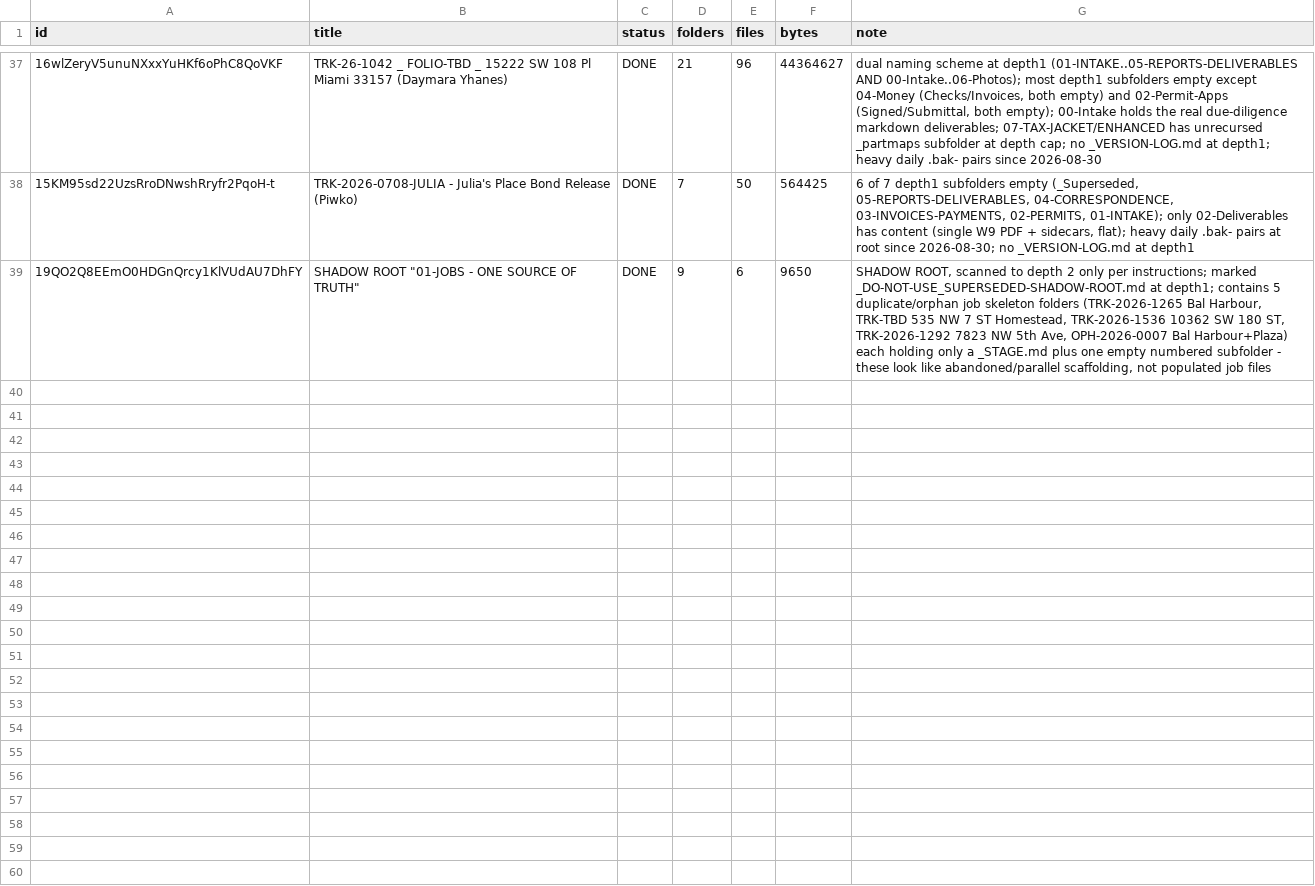
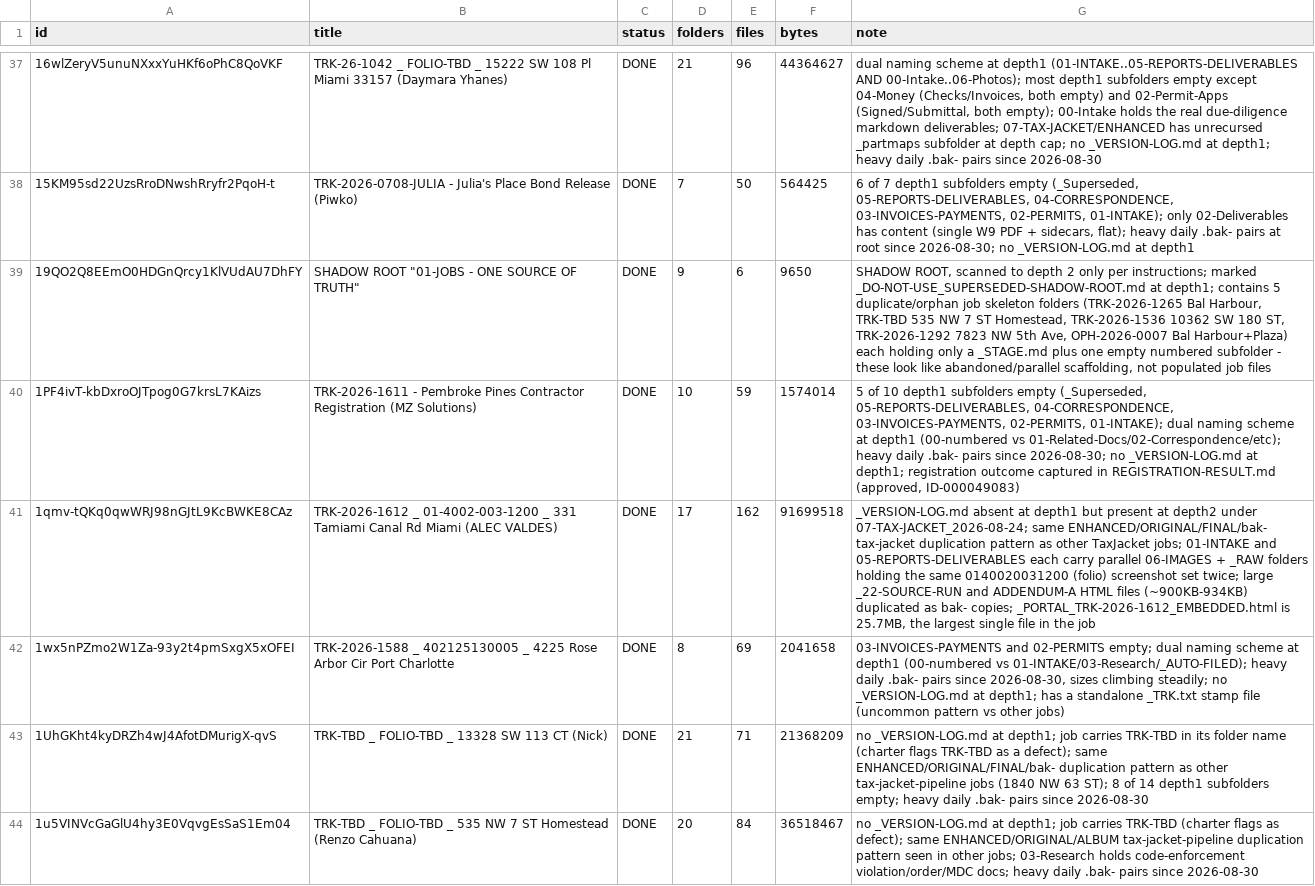
Before and after one commit to jorgev2121-dotcom/JV-repository, a TSV file: tools/filetree/data/drive/_REGISTRY.tsv, drawn as a sheet; only a part is shown, gaps mark what is left out; the diff names each change by its address in the sheet, - before the commit and + after, or states it on an @@ line.

```diff
--- a/tools/filetree/data/drive/_REGISTRY.tsv
+++ b/tools/filetree/data/drive/_REGISTRY.tsv
+row 40: 1PF4ivT-kbDxroOJTpog0G7krsL7KAizs | TRK-2026-1611 - Pembroke Pines Contractor Registration (MZ Solutions) | DONE | 10 | 59 | 1574014 | 5 of 10 depth1 subfolders empty (_Superseded, 05-REPORTS-DELIVERABLES, 04-CORRESPONDENCE, 03-INVOICES-PAYMENTS, 02-PERMITS, 01-INTAKE); dual naming scheme at depth1 (00-numbered vs 01-Related-Docs/02-Correspondence/etc); heavy daily .bak- pairs since 2026-08-30; no _VERSION-LOG.md at depth1; registration outcome captured in REGISTRATION-RESULT.md (approved, ID-000049083)
+row 41: 1qmv-tQKq0qwWRJ98nGJtL9KcBWKE8CAz | TRK-2026-1612 _ 01-4002-003-1200 _ 331 Tamiami Canal Rd Miami (ALEC VALDES) | DONE | 17 | 162 | 91699518 | _VERSION-LOG.md absent at depth1 but present at depth2 under 07-TAX-JACKET_2026-08-24; same ENHANCED/ORIGINAL/FINAL/bak- tax-jacket duplication pattern as other TaxJacket jobs; 01-INTAKE and 05-REPORTS-DELIVERABLES each carry parallel 06-IMAGES + _RAW folders holding the same 0140020031200 (folio) screenshot set twice; large _22-SOURCE-RUN and ADDENDUM-A HTML files (~900KB-934KB) duplicated as bak- copies; _PORTAL_TRK-2026-1612_EMBEDDED.html is 25.7MB, the largest single file in the job
+row 42: 1wx5nPZmo2W1Za-93y2t4pmSxgX5xOFEI | TRK-2026-1588 _ 402125130005 _ 4225 Rose Arbor Cir Port Charlotte | DONE | 8 | 69 | 2041658 | 03-INVOICES-PAYMENTS and 02-PERMITS empty; dual naming scheme at depth1 (00-numbered vs 01-INTAKE/03-Research/_AUTO-FILED); heavy daily .bak- pairs since 2026-08-30, sizes climbing steadily; no _VERSION-LOG.md at depth1; has a standalone _TRK.txt stamp file (uncommon pattern vs other jobs)
+row 43: 1UhGKht4kyDRZh4wJ4AfotDMurigX-qvS | TRK-TBD _ FOLIO-TBD _ 13328 SW 113 CT (Nick) | DONE | 21 | 71 | 21368209 | no _VERSION-LOG.md at depth1; job carries TRK-TBD in its folder name (charter flags TRK-TBD as a defect); same ENHANCED/ORIGINAL/FINAL/bak- duplication pattern as other tax-jacket-pipeline jobs (1840 NW 63 ST); 8 of 14 depth1 subfolders empty; heavy daily .bak- pairs since 2026-08-30
+row 44: 1u5VINVcGaGlU4hy3E0VqvgEsSaS1Em04 | TRK-TBD _ FOLIO-TBD _ 535 NW 7 ST Homestead (Renzo Cahuana) | DONE | 20 | 84 | 36518467 | no _VERSION-LOG.md at depth1; job carries TRK-TBD (charter flags as defect); same ENHANCED/ORIGINAL/ALBUM tax-jacket-pipeline duplication pattern seen in other jobs; 03-Research holds code-enforcement violation/order/MDC docs; heavy daily .bak- pairs since 2026-08-30
```
Also changed, not shown: 6 other files.
